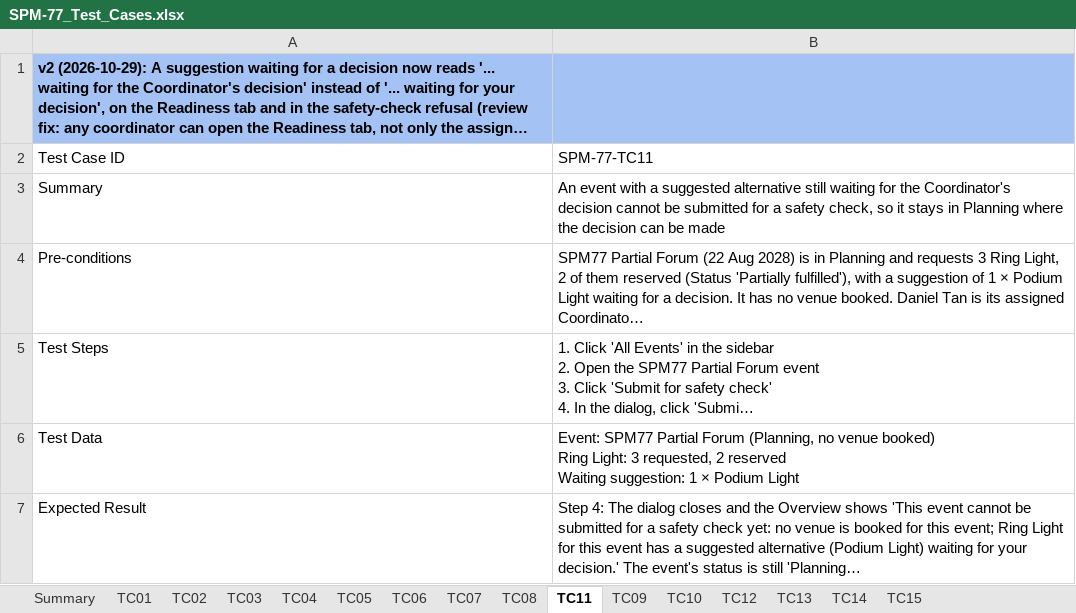
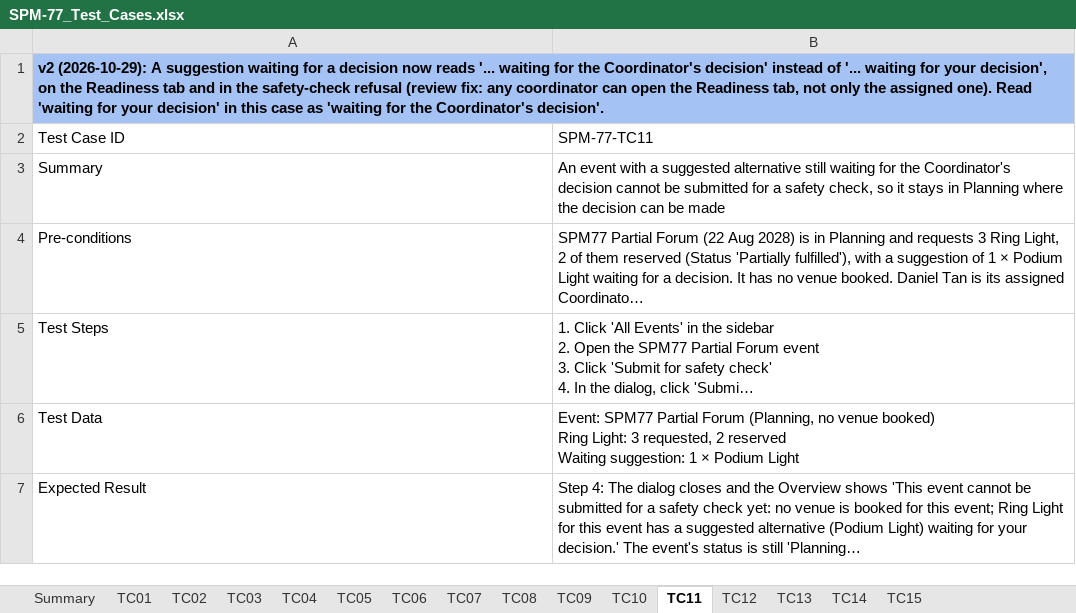
Before and after one commit to kchoongg/IS212, an Excel workbook: docs/test-cases/SPM-77_Test_Cases.xlsx, sheet TC11, drawn as a sheet; only a part is shown; long unchanged cells end in …; values as stored, in another font and other column widths than the file's, no borders; the diff names each change by its address in the sheet, - before the commit and + after, or states it on an @@ line.

```diff
--- a/docs/test-cases/SPM-77_Test_Cases.xlsx (sheet TC11)
+++ b/docs/test-cases/SPM-77_Test_Cases.xlsx (sheet TC11)
@@ sheet tab order changed: Summary | TC01 | TC02 | TC03 | TC04 | TC05 | TC06 | TC07 | TC08 | TC09 | TC10 | TC11 | TC12 | TC13 | TC14 | TC15 @@
+A1:B1 merged
```
Also changed, not shown: sheet TC15, sheet TC12, sheet TC13.
